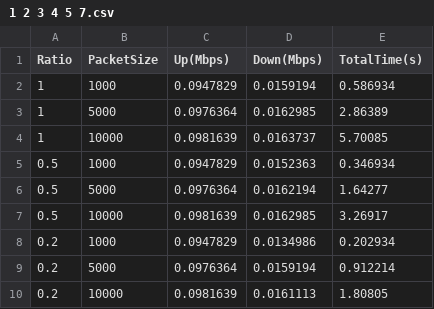
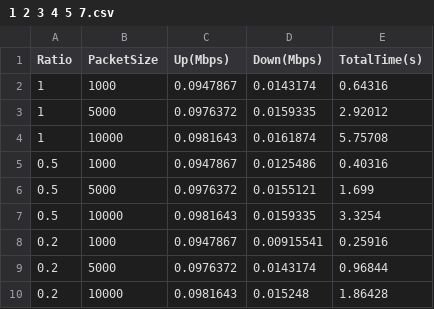
Before and after one commit to Li-yichang/leo-project, a CSV file: 1 2 3 4 5 7.csv, drawn as a sheet.

```diff
--- a/1 2 3 4 5 7.csv
+++ b/1 2 3 4 5 7.csv
@@ -1,10 +1,10 @@
 Ratio,PacketSize,Up(Mbps),Down(Mbps),TotalTime(s)
-1,1000,0.0947829,0.0159194,0.586934
-1,5000,0.0976364,0.0162985,2.86389
-1,10000,0.0981639,0.0163737,5.70085
-0.5,1000,0.0947829,0.0152363,0.346934
-0.5,5000,0.0976364,0.0162194,1.64277
-0.5,10000,0.0981639,0.0162985,3.26917
-0.2,1000,0.0947829,0.0134986,0.202934
-0.2,5000,0.0976364,0.0159194,0.912214
-0.2,10000,0.0981639,0.0161113,1.80805
+1,1000,0.0947867,0.0143174,0.64316
+1,5000,0.0976372,0.0159335,2.92012
+1,10000,0.0981643,0.0161874,5.75708
+0.5,1000,0.0947867,0.0125486,0.40316
+0.5,5000,0.0976372,0.0155121,1.699
+0.5,10000,0.0981643,0.0159335,3.3254
+0.2,1000,0.0947867,0.00915541,0.25916
+0.2,5000,0.0976372,0.0143174,0.96844
+0.2,10000,0.0981643,0.015248,1.86428
```
Also changed, not shown: 1 2 3 4 5 6.csv, 1 2 3 4 6 7.csv, 9 other files.
